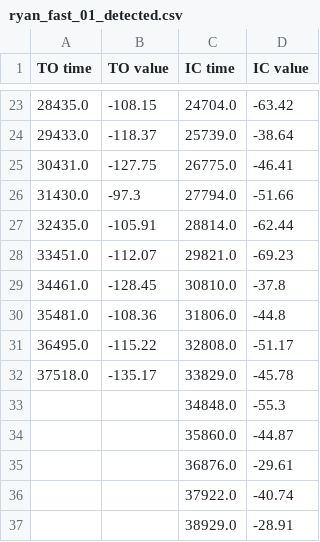
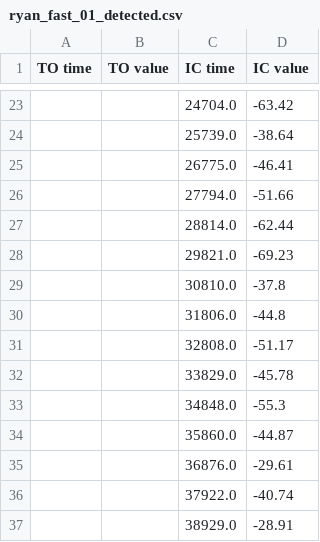
Before and after one commit to akhetovasofya/RealTimeGaitDetection, a CSV file: DataProccessing/04-14-23/Detected/ryan_fast_01_detected.csv, drawn as a sheet; only a part is shown, gaps mark what is left out; the diff covers the shown part only.

```diff
--- a/DataProccessing/04-14-23/Detected/ryan_fast_01_detected.csv
+++ b/DataProccessing/04-14-23/Detected/ryan_fast_01_detected.csv
@@ -23,11 +23,11 @@ TO time,TO value,IC time,IC value
-28435.0,-108.15,24704.0,-63.42
-29433.0,-118.37,25739.0,-38.64
-30431.0,-127.75,26775.0,-46.41
-31430.0,-97.3,27794.0,-51.66
-32435.0,-105.91,28814.0,-62.44
-33451.0,-112.07,29821.0,-69.23
-34461.0,-128.45,30810.0,-37.8
-35481.0,-108.36,31806.0,-44.8
-36495.0,-115.22,32808.0,-51.17
-37518.0,-135.17,33829.0,-45.78
+,,24704.0,-63.42
+,,25739.0,-38.64
+,,26775.0,-46.41
+,,27794.0,-51.66
+,,28814.0,-62.44
+,,29821.0,-69.23
+,,30810.0,-37.8
+,,31806.0,-44.8
+,,32808.0,-51.17
+,,33829.0,-45.78
 ,,34848.0,-55.3
```
Also changed, not shown: 32 edited cells elsewhere in this file, DataProccessing/04-14-23/Detected/josh_vary_01_detected.csv, DataProccessing/04-14-23/Detected/nick_slow_01_detected.csv, 45 other files.
